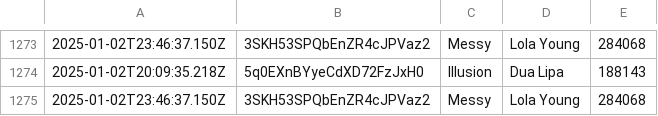
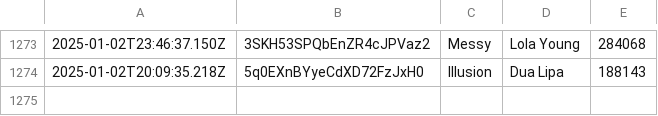
Before and after one commit to katemcgraw0/spotify-data-tracker, a CSV file: spotify_history_01.csv, drawn as a sheet; only a part is shown, gaps mark what is left out; the diff names each change by its address in the sheet, - before the commit and + after, or states it on an @@ line.

Commit message:
Test push

```diff
--- a/spotify_history_01.csv
+++ b/spotify_history_01.csv
-row 1275: 2025-01-02T23:46:37.150Z | 3SKH53SPQbEnZR4cJPVaz2 | Messy | Lola Young | 284068
```
